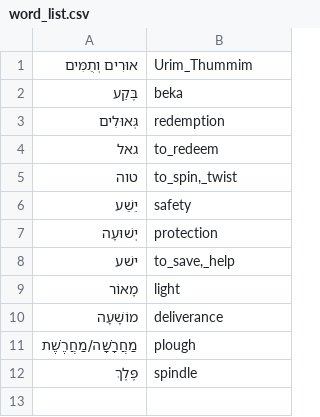
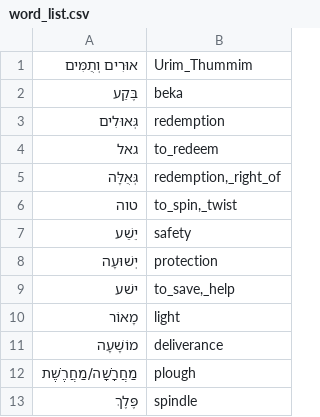
Before and after one commit to pthu/sahd, a CSV file: word_list.csv, drawn as a sheet.

```diff
--- a/word_list.csv
+++ b/word_list.csv
@@ -4,2 +4,3 @@
 גאל,to_redeem
+גְּאֻלָּה,"redemption,_right_of"
 טוה,"to_spin,_twist"
```
Also changed, not shown: 5 other files.
